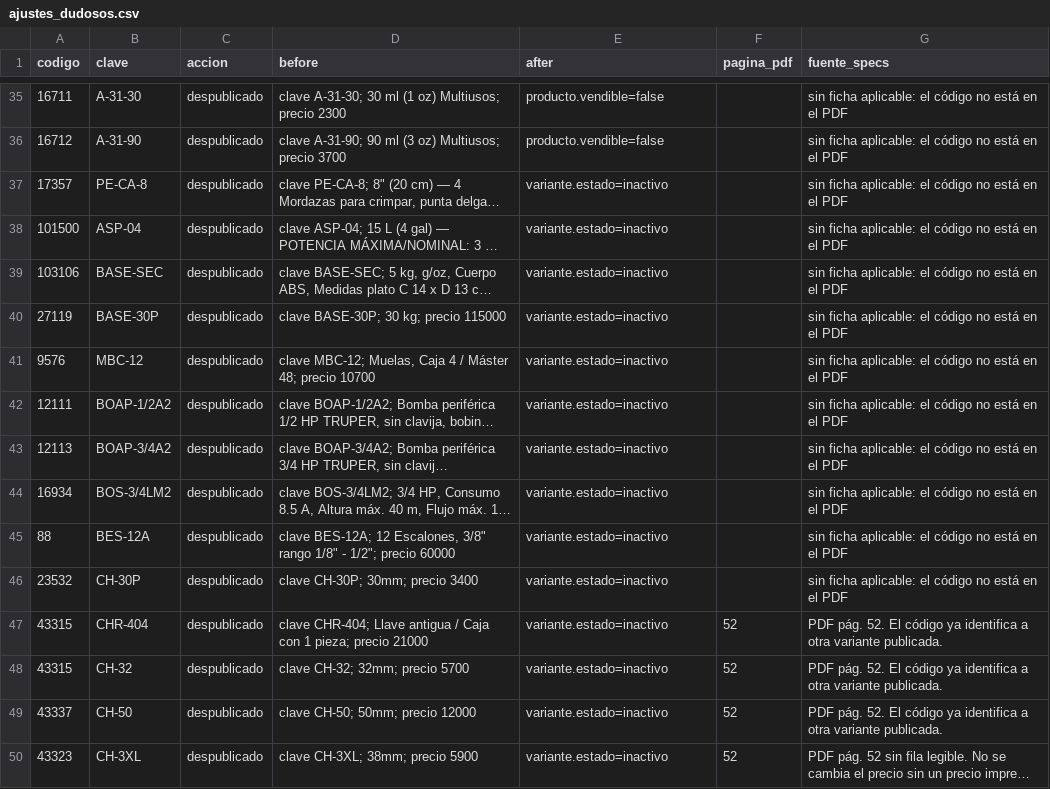
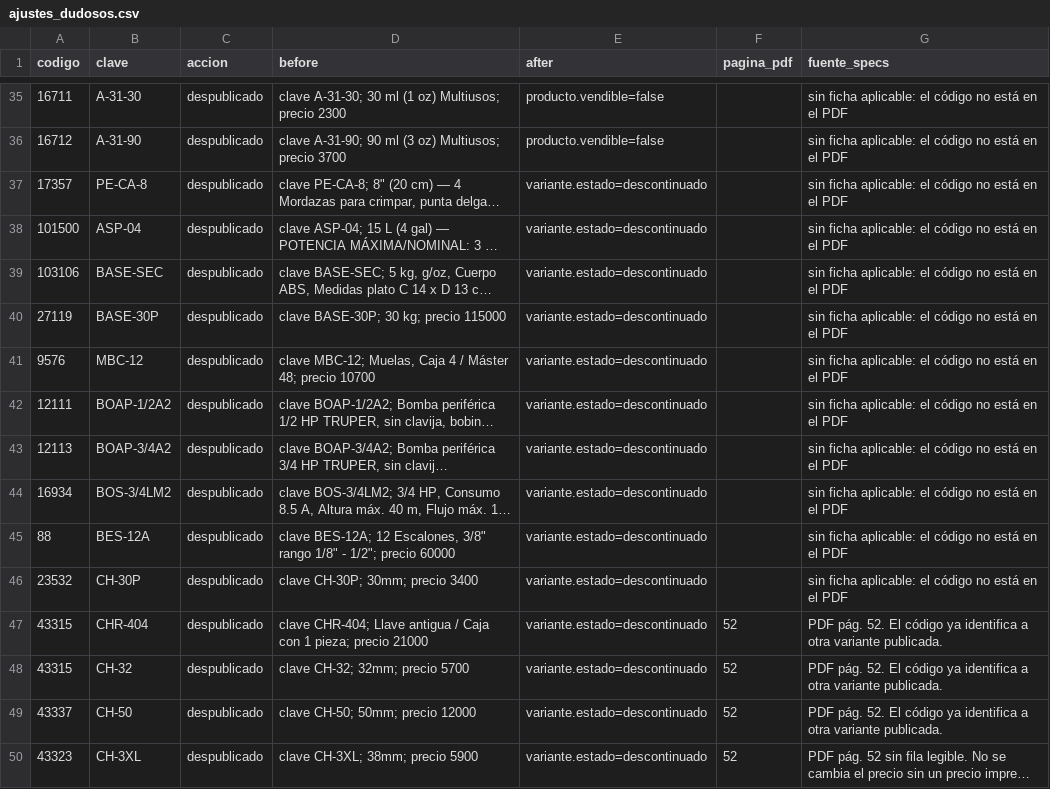
Before and after one commit to JhonFontecha/kobber, a CSV file: reports/ajustes_dudosos.csv, drawn as a sheet; only a part is shown, gaps mark what is left out; long unchanged cells end in …; the diff covers the shown part only; the diff names each change by its address in the sheet, - before the commit and + after, or states it on an @@ line.

```diff
--- a/reports/ajustes_dudosos.csv
+++ b/reports/ajustes_dudosos.csv
-E37:E50 (after): variante.estado=inactivo
+E37:E50 (after): variante.estado=descontinuado
```
Also changed, not shown: 30 edited cells elsewhere in this file, 4 other files.
